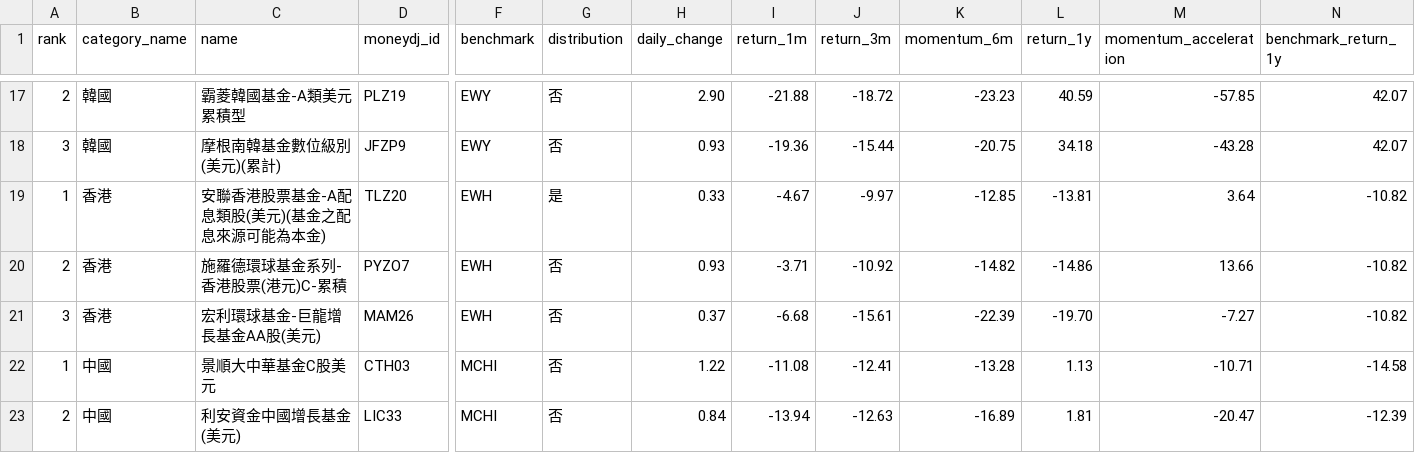
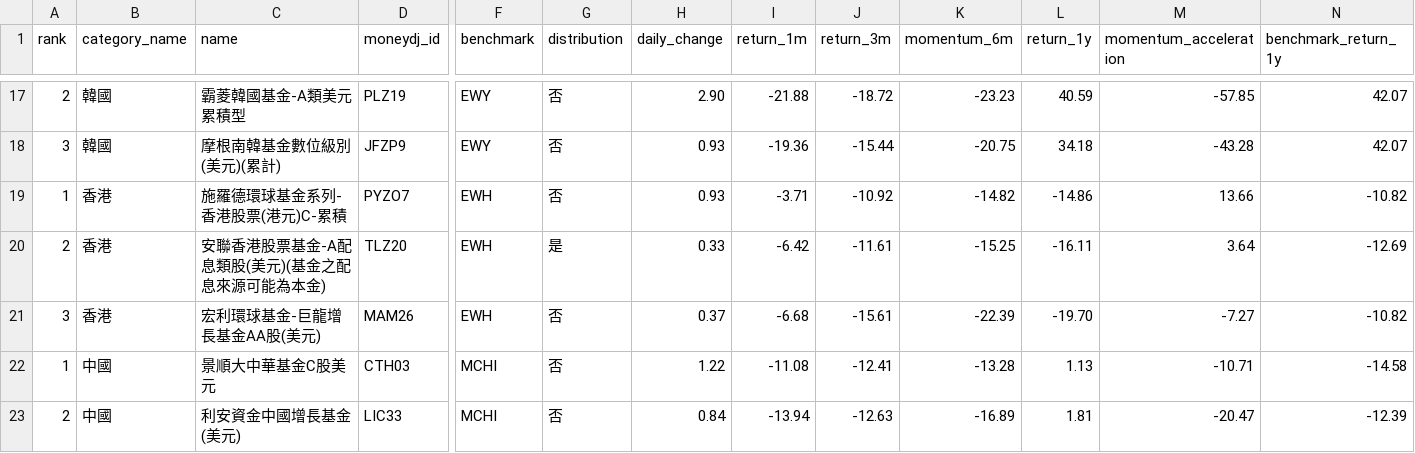
Before and after one commit to eva5389-pixel/fund-market-screener, a CSV file: data/rankings.csv, drawn as a sheet; only a part is shown, gaps mark what is left out; removed rows and columns are numbered as before the commit, all else as after; rows hold the shown columns only; the diff names each change by its address in the sheet, - before the commit and + after, or states it on an @@ line.

```diff
--- a/data/rankings.csv
+++ b/data/rankings.csv
-row 19: 1 | 香港 | 安聯香港股票基金-A配息類股(美元)(基金之配息來源可能為本金) | TLZ20 | EWH | 是 | 0.33 | -4.67 | -9.97 | -12.85 | -13.81 | 3.64 | -10.82
-A19 (rank): 2
+A19 (rank): 1
+row 20: 2 | 香港 | 安聯香港股票基金-A配息類股(美元)(基金之配息來源可能為本金) | TLZ20 | EWH | 是 | 0.33 | -6.42 | -11.61 | -15.25 | -16.11 | 3.64 | -12.69
```
Also changed, not shown: data/categories/hong_kong.csv, data/nav_history/TLZ20.csv, 2 other files.
